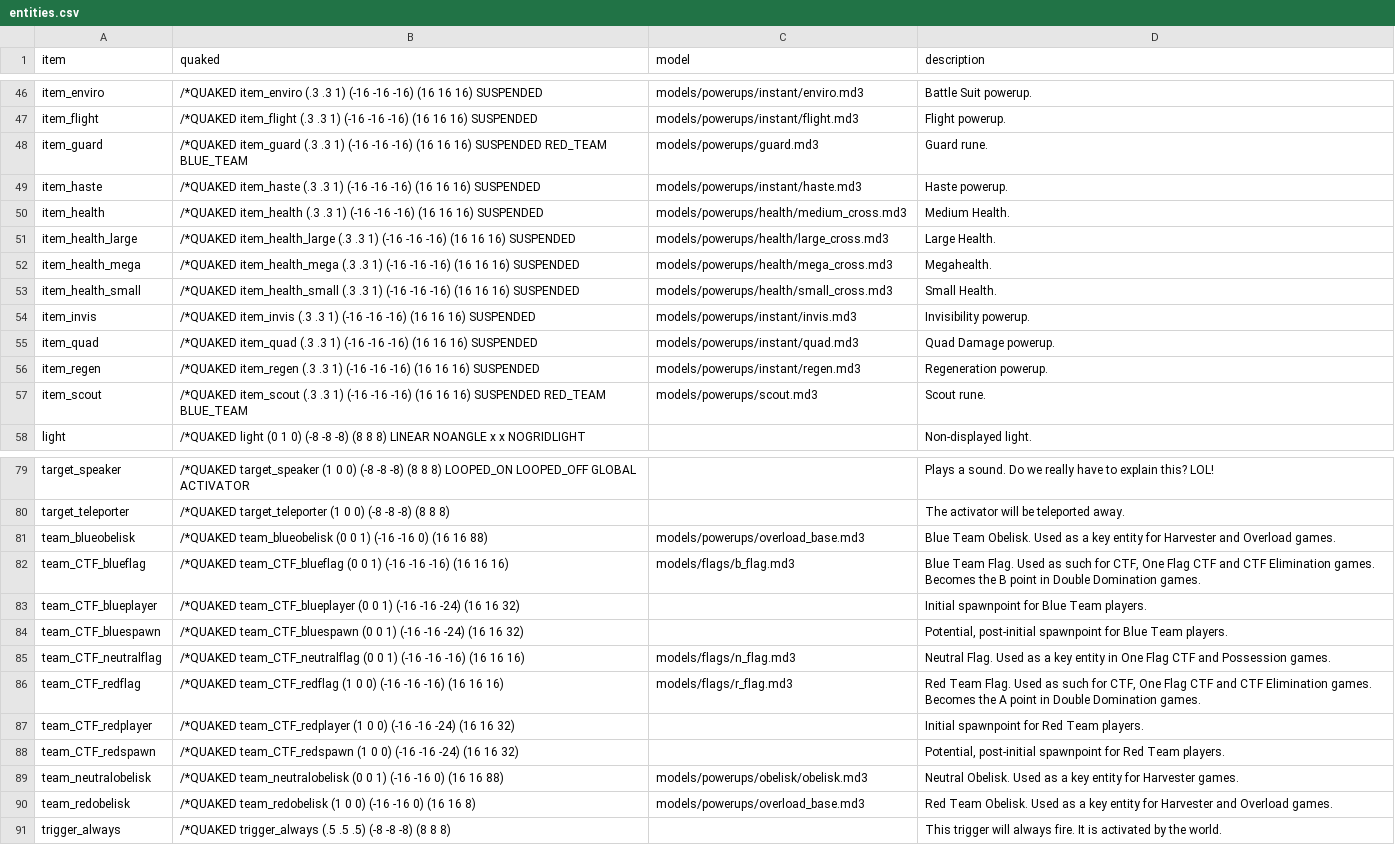
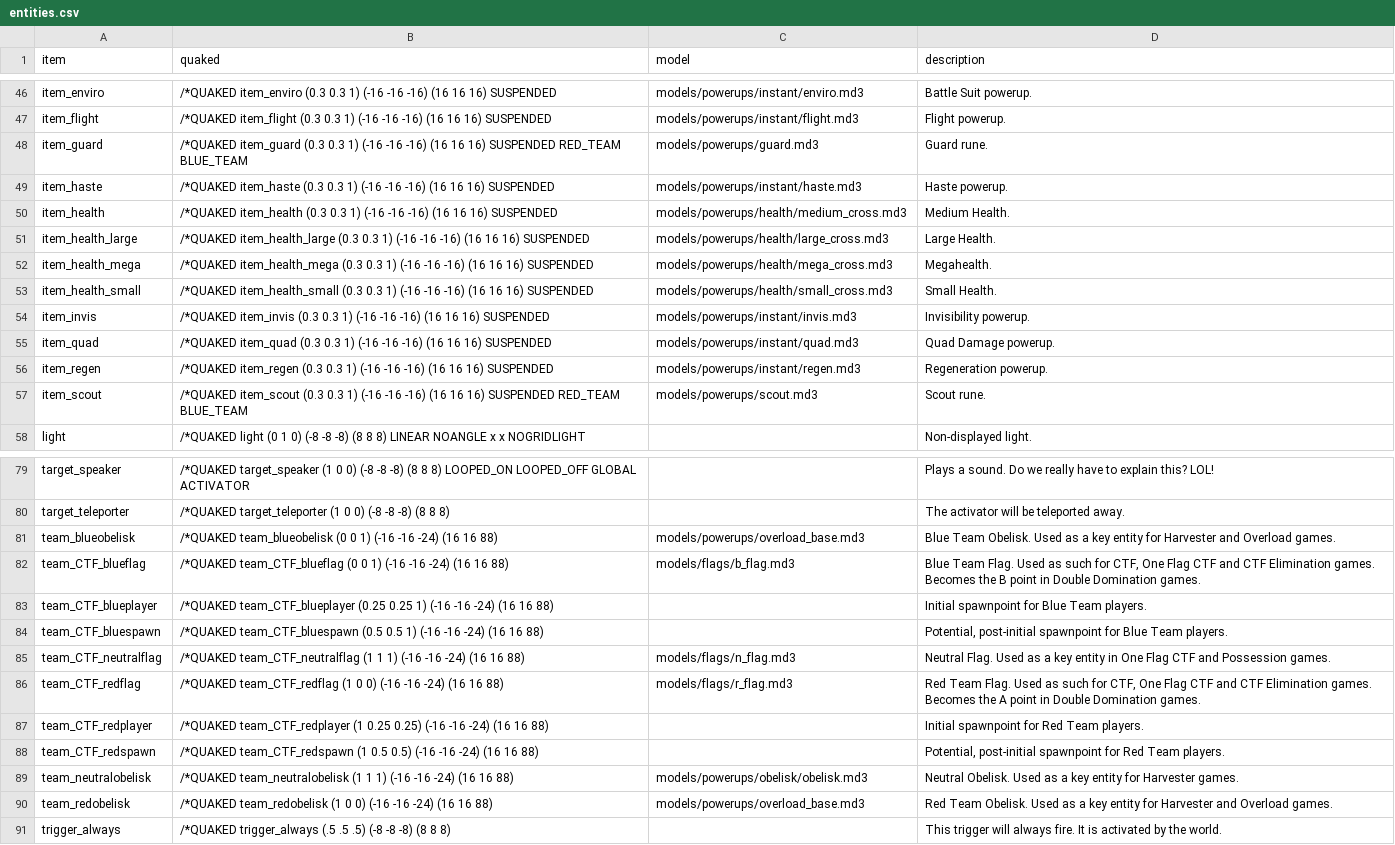
Before and after one commit to illwieckz/oagamepack, a CSV file: generation-scripts/csv/entities.csv, drawn as a sheet; only a part is shown, gaps mark what is left out; the diff covers the shown part only; the diff names each change by its address in the sheet, - before the commit and + after, or states it on an @@ line.

Commit message:
Item color and bounding box adjustments.

```diff
--- a/generation-scripts/csv/entities.csv
+++ b/generation-scripts/csv/entities.csv
-B46 (quaked): /*QUAKED item_enviro (.3 .3 1) (-16…
+B46 (quaked): /*QUAKED item_enviro (0.3 0.3 1) (-16…
-B47 (quaked): /*QUAKED item_flight (.3 .3 1) (-16…
+B47 (quaked): /*QUAKED item_flight (0.3 0.3 1) (-16…
-B48 (quaked): /*QUAKED item_guard (.3 .3 1) (-16…
+B48 (quaked): /*QUAKED item_guard (0.3 0.3 1) (-16…
-B49 (quaked): /*QUAKED item_haste (.3 .3 1) (-16…
+B49 (quaked): /*QUAKED item_haste (0.3 0.3 1) (-16…
-B50 (quaked): /*QUAKED item_health (.3 .3 1) (-16…
+B50 (quaked): /*QUAKED item_health (0.3 0.3 1) (-16…
-B51 (quaked): /*QUAKED item_health_large (.3 .3 1) (-16…
+B51 (quaked): /*QUAKED item_health_large (0.3 0.3 1) (-16…
-B52 (quaked): /*QUAKED item_health_mega (.3 .3 1) (-16…
+B52 (quaked): /*QUAKED item_health_mega (0.3 0.3 1) (-16…
-B53 (quaked): /*QUAKED item_health_small (.3 .3 1) (-16…
+B53 (quaked): /*QUAKED item_health_small (0.3 0.3 1) (-16…
-B54 (quaked): /*QUAKED item_invis (.3 .3 1) (-16…
+B54 (quaked): /*QUAKED item_invis (0.3 0.3 1) (-16…
-B55 (quaked): /*QUAKED item_quad (.3 .3 1) (-16…
+B55 (quaked): /*QUAKED item_quad (0.3 0.3 1) (-16…
-B56 (quaked): /*QUAKED item_regen (.3 .3 1) (-16…
+B56 (quaked): /*QUAKED item_regen (0.3 0.3 1) (-16…
-B57 (quaked): /*QUAKED item_scout (.3 .3 1) (-16…
+B57 (quaked): /*QUAKED item_scout (0.3 0.3 1) (-16…
-B81 (quaked): …(-16 -16 0) (16 16…
+B81 (quaked): …(-16 -16 -24) (16 16…
-B82 (quaked): …(-16 -16 -16) (16 16 16)
+B82 (quaked): …(-16 -16 -24) (16 16 88)
-B83 (quaked): /*QUAKED team_CTF_blueplayer (0 0 1) (-16 -16 -24) (16 16 32)
+B83 (quaked): /*QUAKED team_CTF_blueplayer (0.25 0.25 1) (-16 -16 -24) (16 16 88)
-B84 (quaked): /*QUAKED team_CTF_bluespawn (0 0 1) (-16 -16 -24) (16 16 32)
+B84 (quaked): /*QUAKED team_CTF_bluespawn (0.5 0.5 1) (-16 -16 -24) (16 16 88)
-B85 (quaked): /*QUAKED team_CTF_neutralflag (0 0 1) (-16 -16 -16) (16 16 16)
+B85 (quaked): /*QUAKED team_CTF_neutralflag (1 1 1) (-16 -16 -24) (16 16 88)
-B86 (quaked): …(-16 -16 -16) (16 16 16)
+B86 (quaked): …(-16 -16 -24) (16 16 88)
-B87 (quaked): …team_CTF_redplayer (1 0 0) (-16 -16 -24) (16 16 32)
+B87 (quaked): …team_CTF_redplayer (1 0.25 0.25) (-16 -16 -24) (16 16 88)
-B88 (quaked): …team_CTF_redspawn (1 0 0) (-16 -16 -24) (16 16 32)
+B88 (quaked): …team_CTF_redspawn (1 0.5 0.5) (-16 -16 -24) (16 16 88)
-B89 (quaked): /*QUAKED team_neutralobelisk (0 0 1) (-16 -16 0) (16 16…
+B89 (quaked): /*QUAKED team_neutralobelisk (1 1 1) (-16 -16 -24) (16 16…
-B90 (quaked): …(-16 -16 0) (16 16 8)
+B90 (quaked): …(-16 -16 -24) (16 16 88)
```
Also changed, not shown: 21 edited cells elsewhere in this file, generation-scripts/csv/entities_extra.csv, 8 other files.
